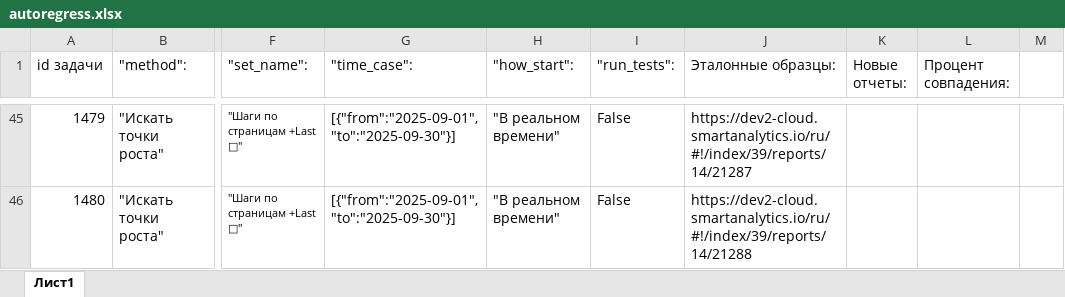
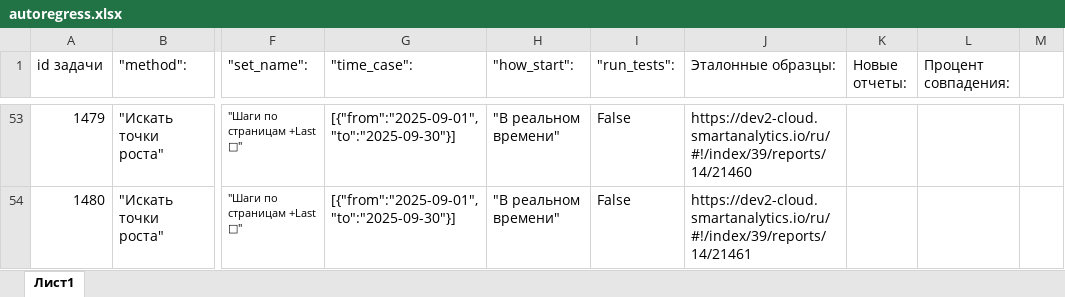
Before and after one commit to Vladimirtiiga/regresstests, an Excel workbook: autoregress.xlsx, sheet Лист1, drawn as a sheet; only a part is shown, gaps mark what is left out; values as stored, in another font and other column widths than the file's, no borders; addresses are those after the commit; the diff covers the shown part only; the diff names each change by its address in the sheet, - before the commit and + after, or states it on an @@ line.

```diff
--- a/autoregress.xlsx (sheet Лист1)
+++ b/autoregress.xlsx (sheet Лист1)
-J53 (Эталонные образцы:): https://dev2-cloud.smartanalytics.io/ru/#!/index/39/reports/14/21287
+J53 (Эталонные образцы:): https://dev2-cloud.smartanalytics.io/ru/#!/index/39/reports/14/21460
-J54 (Эталонные образцы:): https://dev2-cloud.smartanalytics.io/ru/#!/index/39/reports/14/21288
+J54 (Эталонные образцы:): https://dev2-cloud.smartanalytics.io/ru/#!/index/39/reports/14/21461
```
Also changed, not shown: 8 added rows and 53 edited cells elsewhere in this sheet, 1 other file.
